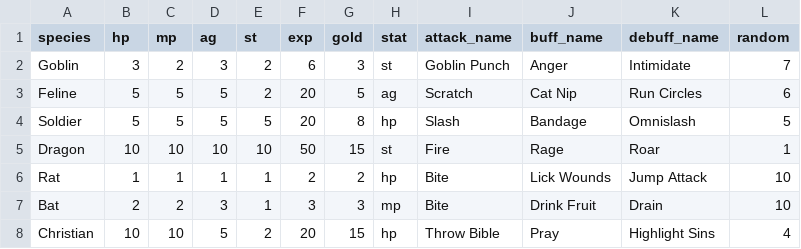
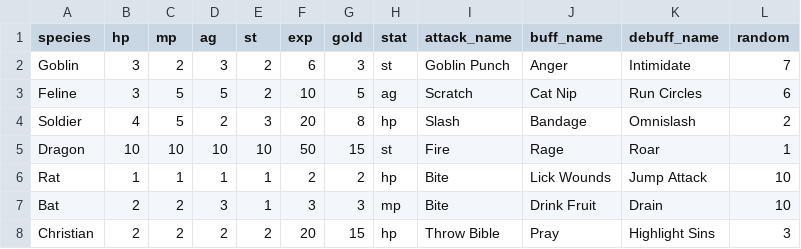
Before and after one commit to superDross/HonestQuest, a CSV file: species_stats.csv, drawn as a sheet.

```diff
--- a/species_stats.csv
+++ b/species_stats.csv
@@ -2,4 +2,4 @@ species	hp	mp	ag	st	exp	gold	stat	attack_name	buff_name	debuff_name	random
 Goblin	3	2	3	2	6	3	st	Goblin Punch	Anger	Intimidate	7
-Feline	5	5	5	2	20	5	ag	Scratch	Cat Nip	Run Circles	6
-Soldier	5	5	5	5	20	8	hp	Slash	Bandage	Omnislash	5
+Feline	3	5	5	2	10	5	ag	Scratch	Cat Nip	Run Circles	6
+Soldier	4	5	2	3	20	8	hp	Slash	Bandage	Omnislash	2
 Dragon	10	10	10	10	50	15	st	Fire	Rage	Roar	1
@@ -7,2 +7,2 @@ Rat	1	1	1	1	2	2	hp	Bite	Lick Wounds	Jump Attack	10
 Bat	2	2	3	1	3	3	mp	Bite	Drink Fruit	Drain	10
-Christian	10	10	5	2	20	15	hp	Throw Bible	Pray	Highlight Sins	4
+Christian	2	2	2	2	20	15	hp	Throw Bible	Pray	Highlight Sins	3
```
Also changed, not shown: 4 other files.
